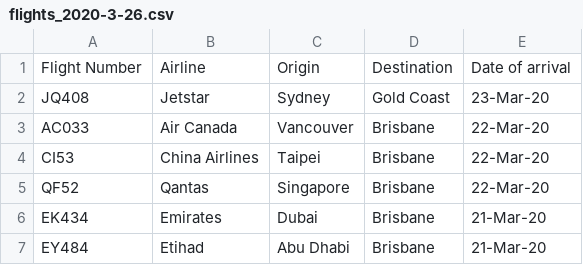
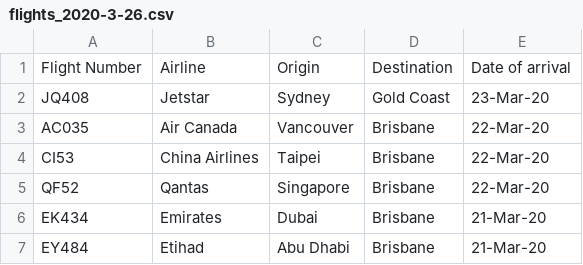
Before and after one commit to bazickoff/covid19-aus-flights-scraper, a CSV file: flight_data/qld/flights_2020-3-26.csv, drawn as a sheet; only a part is shown.

```diff
--- a/flight_data/qld/flights_2020-3-26.csv
+++ b/flight_data/qld/flights_2020-3-26.csv
@@ -2,3 +2,3 @@ Flight Number,Airline,Origin,Destination,Date of arrival
 JQ408,Jetstar,Sydney,Gold Coast,23-Mar-20
-AC033,Air Canada,Vancouver,Brisbane,22-Mar-20
+AC035,Air Canada,Vancouver,Brisbane,22-Mar-20
 CI53,China Airlines,Taipei,Brisbane,22-Mar-20
```
Also changed, not shown: flight_data/all/flights_2020-3-26.csv, 1 other file.
